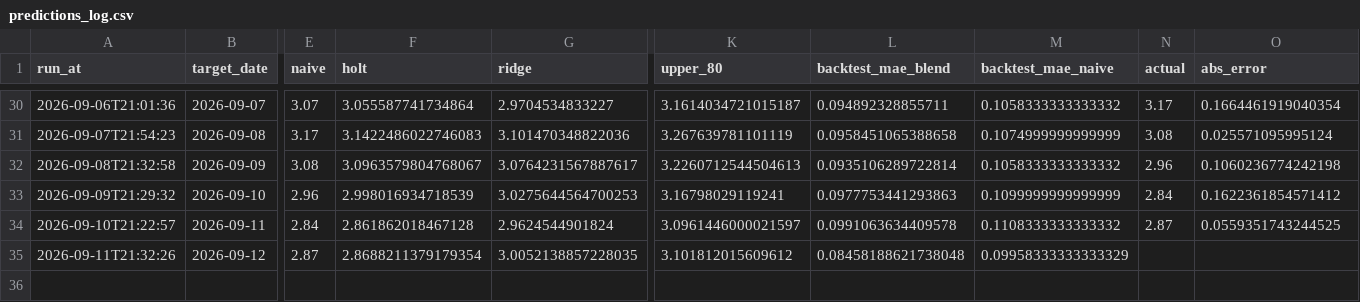
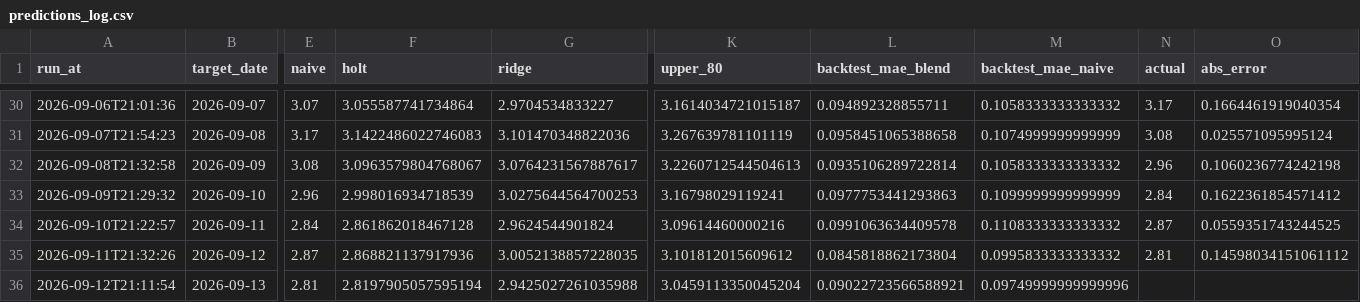
Before and after one commit to pepeelvis/ornn-h100-predictor, a CSV file: predictions_log.csv, drawn as a sheet; only a part is shown, gaps mark what is left out; rows hold the shown columns only; the diff names each change by its address in the sheet, - before the commit and + after, or states it on an @@ line.

```diff
--- a/predictions_log.csv
+++ b/predictions_log.csv
-K34 (upper_80): 3.0961446000021597
+K34 (upper_80): 3.09614460000216
-F35 (holt): 2.8688211379179354
+F35 (holt): 2.868821137917936
-L35 (backtest_mae_blend): 0.08458188621738048
+L35 (backtest_mae_blend): 0.0845818862173804
-M35 (backtest_mae_naive): 0.09958333333333329
+M35 (backtest_mae_naive): 0.0995833333333332
-N35 (actual): (empty)
+N35 (actual): 2.81
-O35 (abs_error): (empty)
+O35 (abs_error): 0.14598034151061112
+row 36: 2026-09-12T21:11:54 | 2026-09-13 | 2.81 | 2.8197905057595194 | 2.9425027261035988 | 3.0459113350045204 | 0.09022723566588921 | 0.09749999999999996
```
Also changed, not shown: lighter_basis_log.csv, 1 other file.
